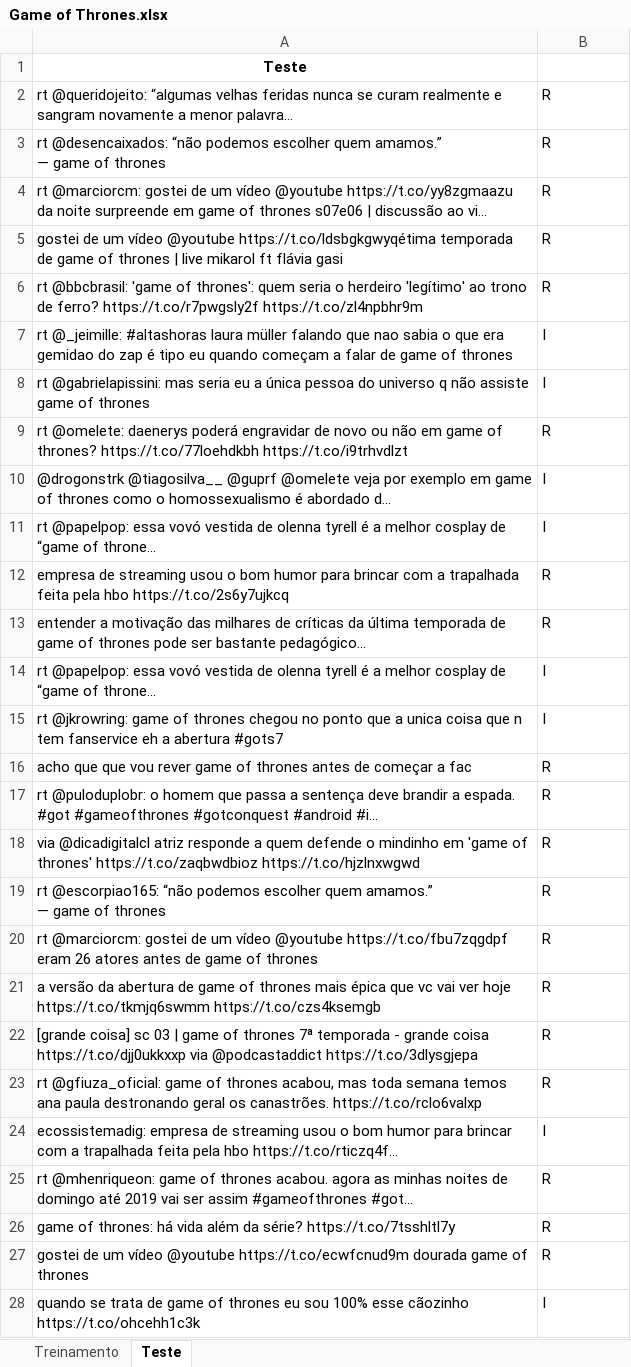
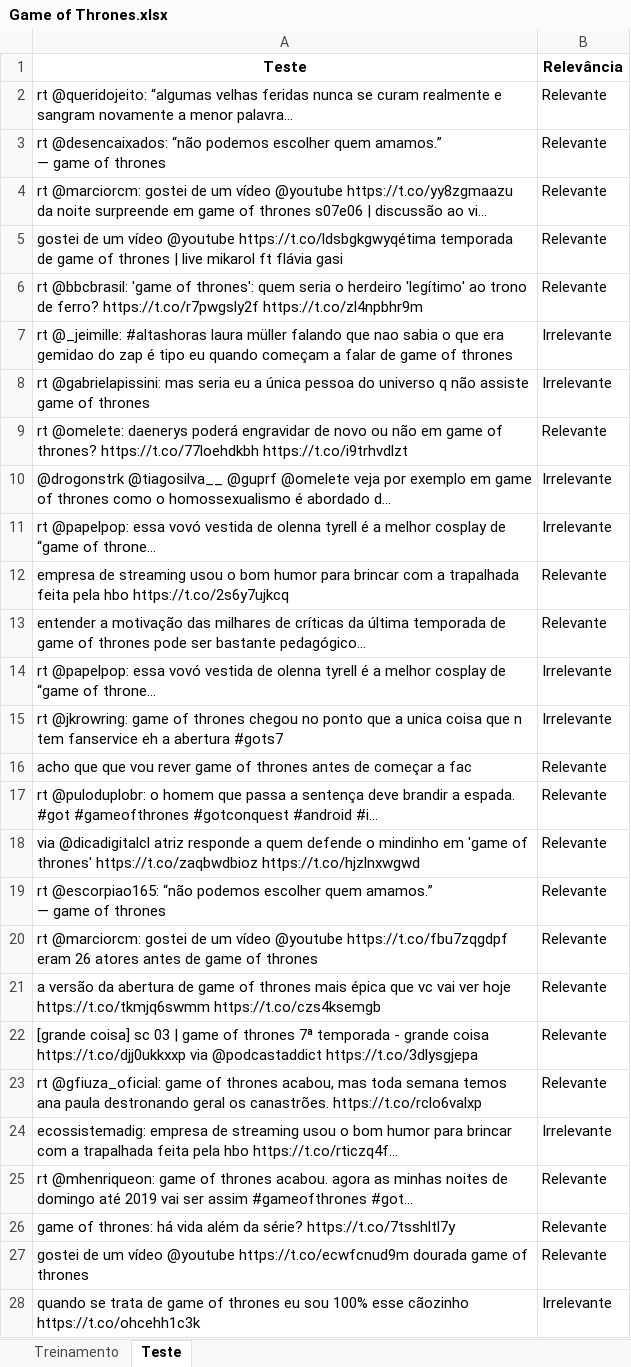
Before and after one commit to pedrodias98/PROJETO2-CD, an Excel workbook: Game of Thrones.xlsx, sheet Teste, drawn as a sheet; only a part is shown; long unchanged cells end in …; values as stored, in another font and other column widths than the file's, no borders; the diff covers the shown part only; the diff names each change by its address in the sheet, - before the commit and + after, or states it on an @@ line.

```diff
--- a/Game of Thrones.xlsx (sheet Teste)
+++ b/Game of Thrones.xlsx (sheet Teste)
-B1: (empty)
+B1: Relevância
-B2:B6 (Relevância): R
+B2:B6 (Relevância): Relevante
-B7:B8 (Relevância): I
+B7:B8 (Relevância): Irrelevante
-B9 (Relevância): R
+B9 (Relevância): Relevante
-B10:B11 (Relevância): I
+B10:B11 (Relevância): Irrelevante
-B12:B13 (Relevância): R
+B12:B13 (Relevância): Relevante
-B14:B15 (Relevância): I
+B14:B15 (Relevância): Irrelevante
-B16:B23 (Relevância): R
+B16:B23 (Relevância): Relevante
-B24 (Relevância): I
+B24 (Relevância): Irrelevante
-B25:B27 (Relevância): R
+B25:B27 (Relevância): Relevante
-B28 (Relevância): I
+B28 (Relevância): Irrelevante
```
Also changed, not shown: 173 edited cells elsewhere in this sheet, sheet Treinamento, 1 other file.
